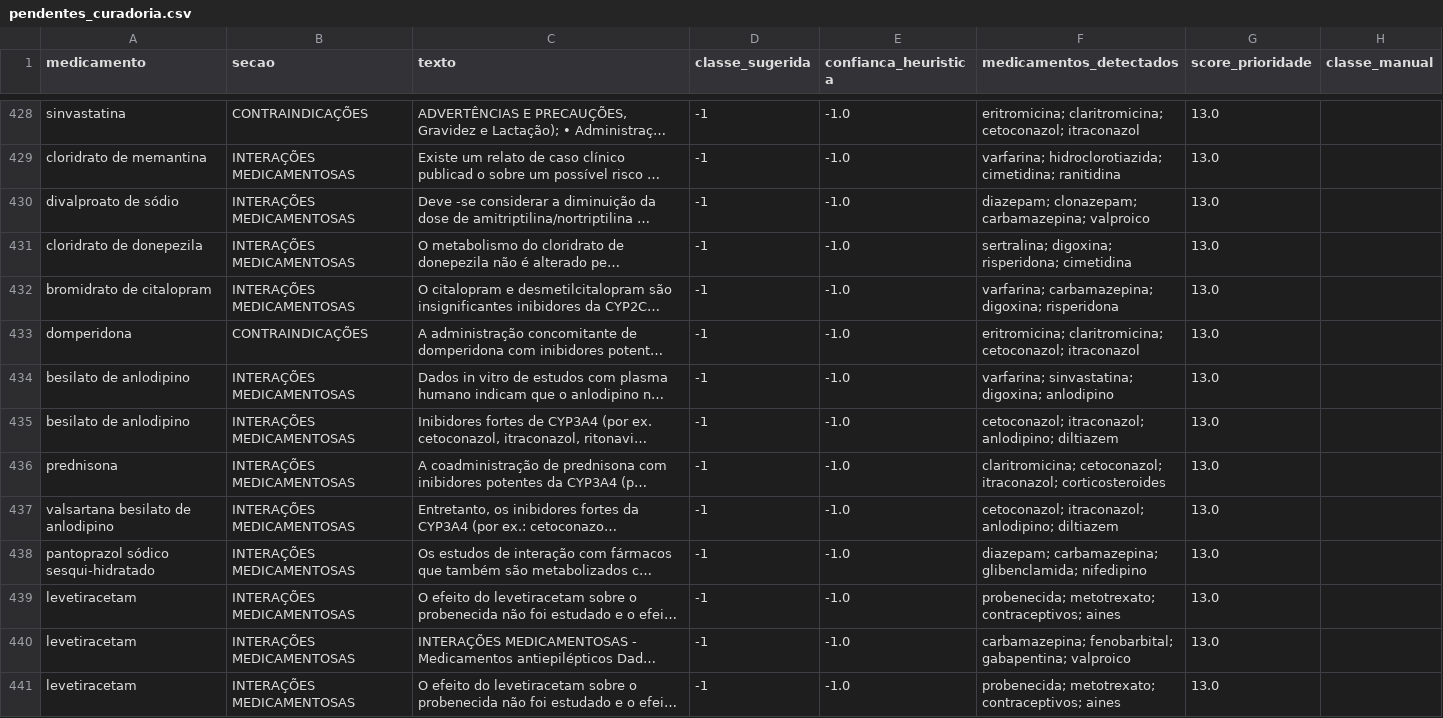
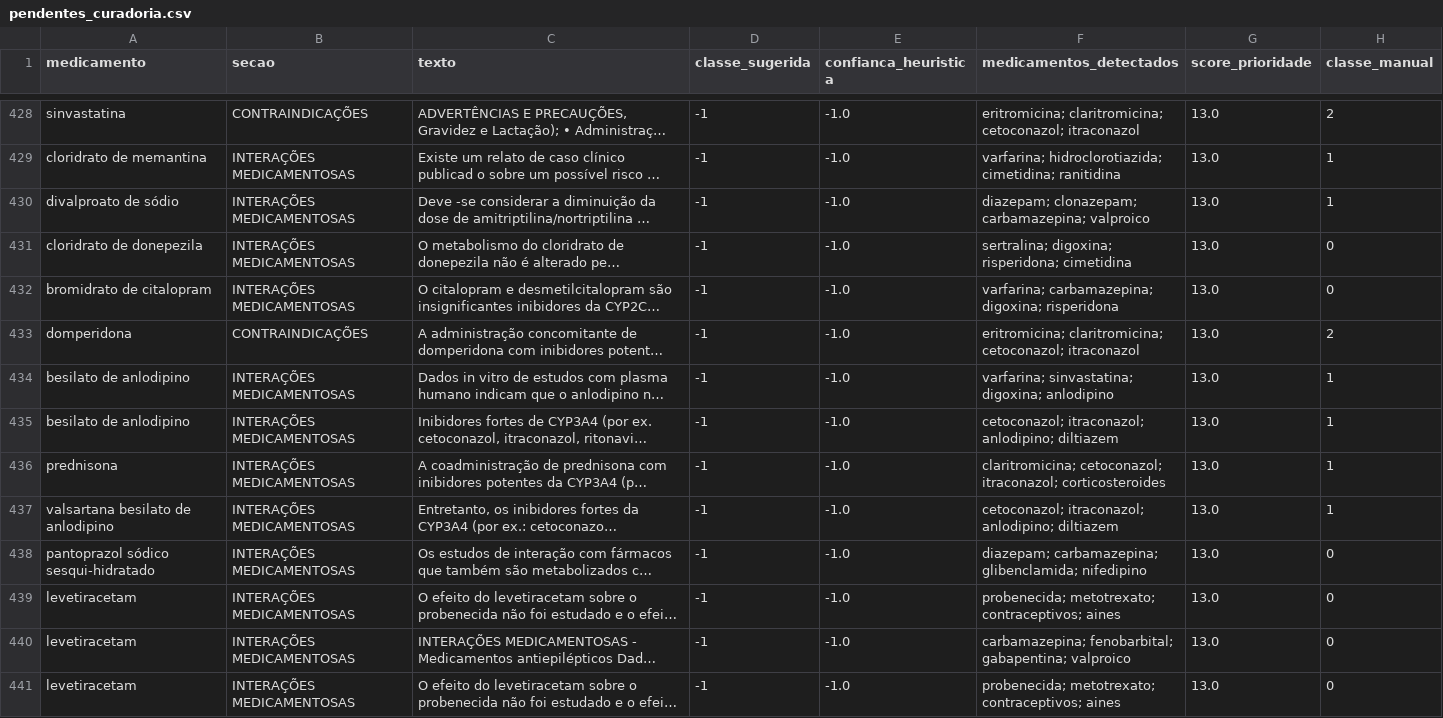
Before and after one commit to kevin-william/projeto-2-modulo-1-pos, a CSV file: data/anotacoes/pendentes_curadoria.csv, drawn as a sheet; only a part is shown, gaps mark what is left out; long unchanged cells end in …; the diff covers the shown part only; the diff names each change by its address in the sheet, - before the commit and + after, or states it on an @@ line.

Commit message:
feat: Fase 3 — consolidacao do dataset: revisao de 455 candidatos + balanceamento
- Apos revisao dos 140 pulados: 455/500 candidatos anotados (91%)
- manuais.csv expandido para 1060 pares de Fonte 1
- Consolidacao: 1754 pares (manuais 1060 + automaticas 694)
- Balanceamento: 3 classes com 156 exemplares cada
- Novo split: train.csv (374), val.csv (47), test.csv (47)

```diff
--- a/data/anotacoes/pendentes_curadoria.csv
+++ b/data/anotacoes/pendentes_curadoria.csv
-H428 (classe_manual): (empty)
+H428 (classe_manual): 2
-H429:H430 (classe_manual): (empty)
+H429:H430 (classe_manual): 1
-H431:H432 (classe_manual): (empty)
+H431:H432 (classe_manual): 0
-H433 (classe_manual): (empty)
+H433 (classe_manual): 2
-H434:H437 (classe_manual): (empty)
+H434:H437 (classe_manual): 1
-H438:H441 (classe_manual): (empty)
+H438:H441 (classe_manual): 0
```
Also changed, not shown: 81 edited cells elsewhere in this file, 6 other files.
